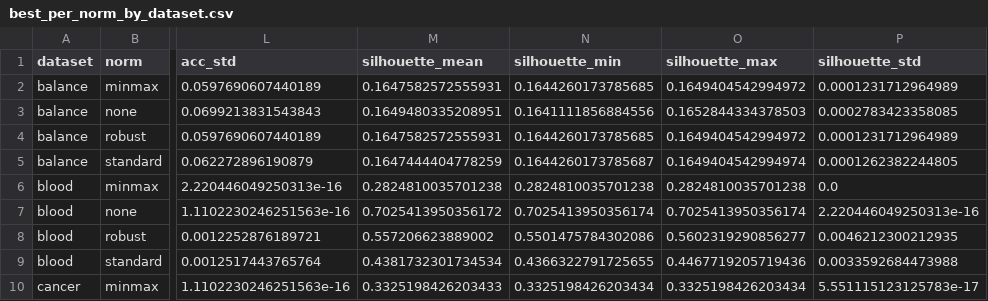
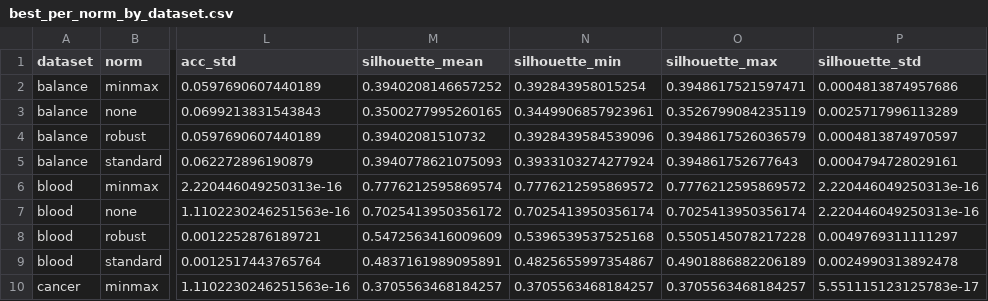
Before and after one commit to ValuedZer0/fyp2, a CSV file: experiments/best_per_norm_by_dataset.csv, drawn as a sheet; only a part is shown, gaps mark what is left out; the diff covers the shown part only; the diff names each change by its address in the sheet, - before the commit and + after, or states it on an @@ line.

```diff
--- a/experiments/best_per_norm_by_dataset.csv
+++ b/experiments/best_per_norm_by_dataset.csv
-M2 (silhouette_mean): 0.1647582572555931
+M2 (silhouette_mean): 0.3940208146657252
-N2 (silhouette_min): 0.1644260173785685
+N2 (silhouette_min): 0.392843958015254
-O2 (silhouette_max): 0.1649404542994972
+O2 (silhouette_max): 0.3948617521597471
-P2 (silhouette_std): 0.0001231712964989
+P2 (silhouette_std): 0.0004813874957686
-M3 (silhouette_mean): 0.1649480335208951
+M3 (silhouette_mean): 0.3500277995260165
-N3 (silhouette_min): 0.1641111856884556
+N3 (silhouette_min): 0.3449906857923961
-O3 (silhouette_max): 0.1652844334378503
+O3 (silhouette_max): 0.3526799084235119
-P3 (silhouette_std): 0.0002783423358085
+P3 (silhouette_std): 0.0025717996113289
-M4 (silhouette_mean): 0.1647582572555931
+M4 (silhouette_mean): 0.39402081510732
-N4 (silhouette_min): 0.1644260173785685
+N4 (silhouette_min): 0.3928439584539096
-O4 (silhouette_max): 0.1649404542994972
+O4 (silhouette_max): 0.3948617526036579
-P4 (silhouette_std): 0.0001231712964989
+P4 (silhouette_std): 0.0004813874970597
-M5 (silhouette_mean): 0.1647444404778259
+M5 (silhouette_mean): 0.3940778621075093
-N5 (silhouette_min): 0.1644260173785687
+N5 (silhouette_min): 0.3933103274277924
-O5 (silhouette_max): 0.1649404542994974
+O5 (silhouette_max): 0.394861752677643
-P5 (silhouette_std): 0.0001262382244805
+P5 (silhouette_std): 0.0004794728029161
-M6 (silhouette_mean): 0.2824810035701238
+M6 (silhouette_mean): 0.7776212595869574
-N6 (silhouette_min): 0.2824810035701238
+N6 (silhouette_min): 0.7776212595869572
-O6 (silhouette_max): 0.2824810035701238
+O6 (silhouette_max): 0.7776212595869572
-P6 (silhouette_std): 0.0
+P6 (silhouette_std): 2.220446049250313e-16
-M8 (silhouette_mean): 0.557206623889002
+M8 (silhouette_mean): 0.5472563416009609
-N8 (silhouette_min): 0.5501475784302086
+N8 (silhouette_min): 0.5396539537525168
-O8 (silhouette_max): 0.5602319290856277
+O8 (silhouette_max): 0.5505145078217228
-P8 (silhouette_std): 0.0046212300212935
+P8 (silhouette_std): 0.0049769311111297
-M9 (silhouette_mean): 0.4381732301734534
+M9 (silhouette_mean): 0.4837161989095891
-N9 (silhouette_min): 0.4366322791725655
+N9 (silhouette_min): 0.4825655997354867
-O9 (silhouette_max): 0.4467719205719436
+O9 (silhouette_max): 0.4901886882206189
-P9 (silhouette_std): 0.0033592684473988
+P9 (silhouette_std): 0.0024990313892478
-M10 (silhouette_mean): 0.3325198426203433
+M10 (silhouette_mean): 0.3705563468184257
-N10 (silhouette_min): 0.3325198426203434
+N10 (silhouette_min): 0.3705563468184257
-O10 (silhouette_max): 0.3325198426203434
+O10 (silhouette_max): 0.3705563468184257
```
Also changed, not shown: 76 edited cells elsewhere in this file, experiments/best_per_dataset_by_accuracy.csv, experiments/best_per_metric_by_dataset.csv, 3 other files.
